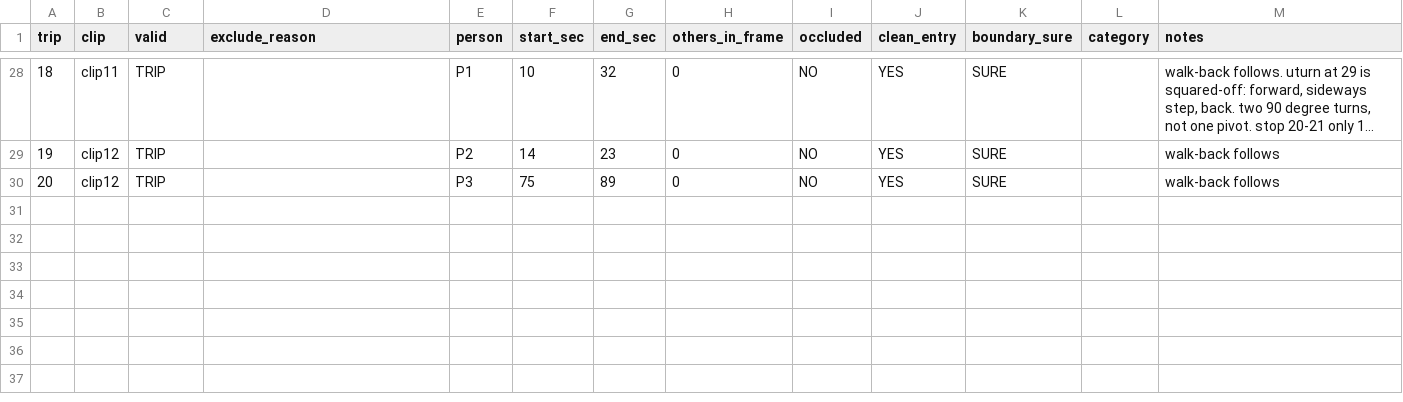
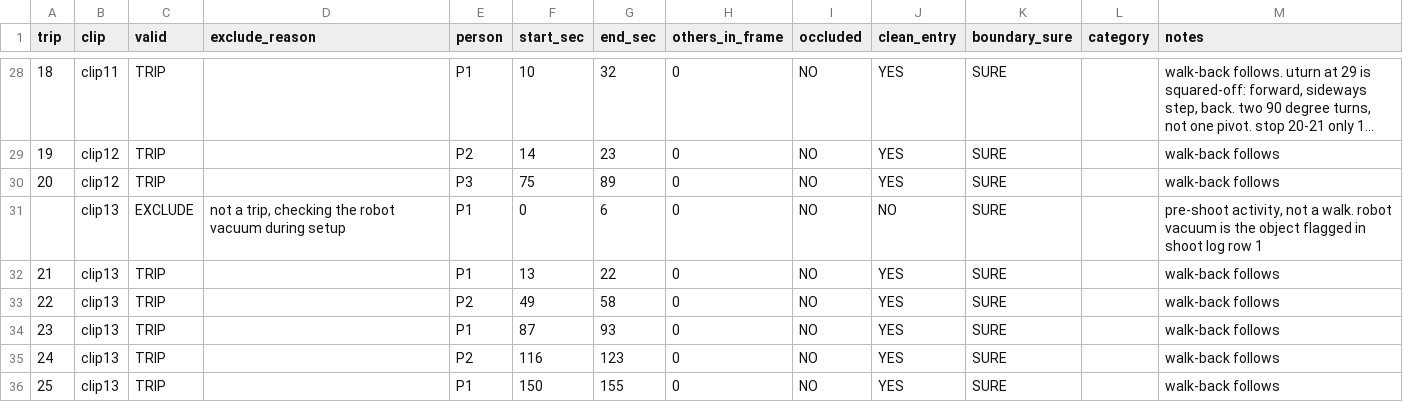
Before and after one commit to abrishk2012/waytrace-audit, a CSV file: data/trip.csv, drawn as a sheet; only a part is shown, gaps mark what is left out; long unchanged cells end in ….

Commit message:
labels: clip13 complete, trips 21-25, all 13 clips labelled

```diff
--- a/data/trip.csv
+++ b/data/trip.csv
@@ -30 +30,7 @@ trip,clip,valid,exclude_reason,person,start_sec,end_sec,others_in_frame,occluded
 20,clip12,TRIP,,P3,75,89,0,NO,YES,SURE,,walk-back follows
+,clip13,EXCLUDE,"not a trip, checking the robot vacuum during setup",P1,0,6,0,NO,NO,SURE,,"pre-shoot activity, not a walk. robot vacuum is the object flagged in shoot log row 1"
+21,clip13,TRIP,,P1,13,22,0,NO,YES,SURE,,walk-back follows
+22,clip13,TRIP,,P2,49,58,0,NO,YES,SURE,,walk-back follows
+23,clip13,TRIP,,P1,87,93,0,NO,YES,SURE,,walk-back follows
+24,clip13,TRIP,,P2,116,123,0,NO,YES,SURE,,walk-back follows
+25,clip13,TRIP,,P1,150,155,0,NO,YES,SURE,,walk-back follows
```
Also changed, not shown: data/event.csv.
